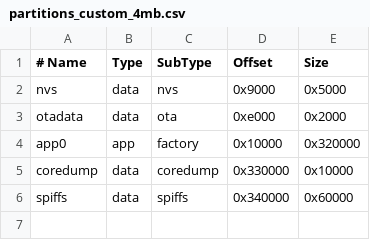
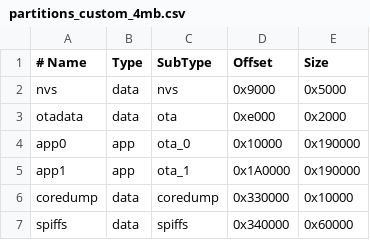
Before and after one commit to zvldz/ESP32-UART-Bridge, a CSV file: partitions_custom_4mb.csv, drawn as a sheet.

Commit message:
partition refactoring for OTA

```diff
--- a/partitions_custom_4mb.csv
+++ b/partitions_custom_4mb.csv
@@ -3,3 +3,4 @@ nvs,      data, nvs,     0x9000,   0x5000
 otadata,  data, ota,     0xe000,   0x2000
-app0,     app,  factory, 0x10000,  0x320000
+app0,     app,  ota_0,   0x10000,  0x190000
+app1,     app,  ota_1,   0x1A0000, 0x190000
 coredump, data, coredump,0x330000, 0x10000
```
